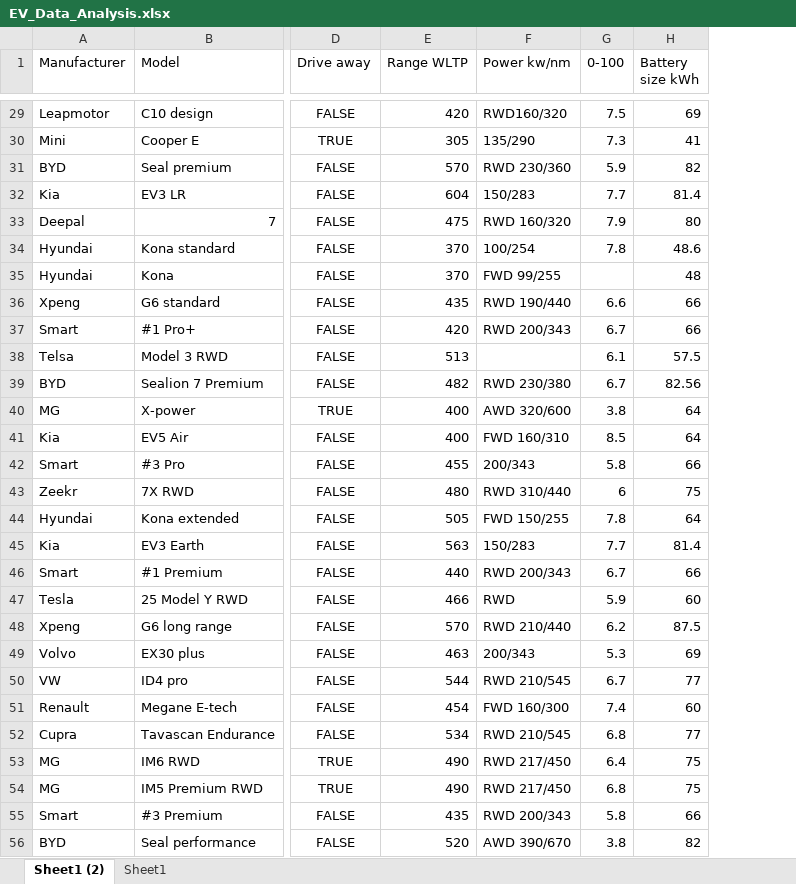
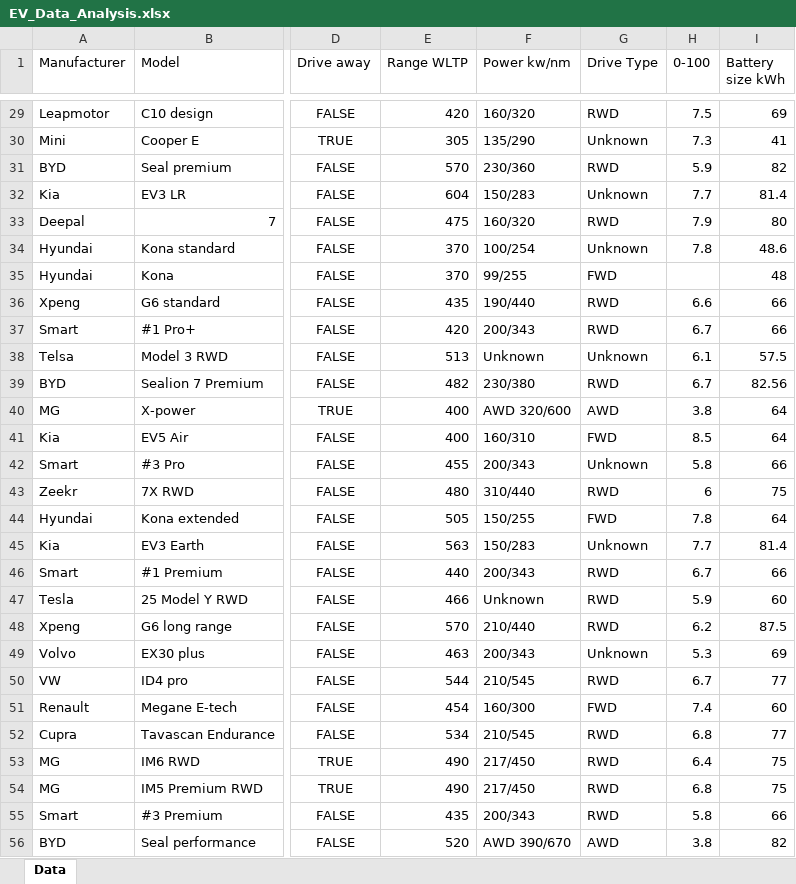
Before and after one commit to daryl-san/Australia-EV-Analysis, an Excel workbook: EV_Data_Analysis.xlsx, sheet Data, drawn as a sheet; only a part is shown, gaps mark what is left out; values as stored, in another font and other column widths than the file's, no borders; table styles not drawn; the diff covers the shown part only; the diff names each change by its address in the sheet, - before the commit and + after, or states it on an @@ line.

Commit message:
More Data Cleaning
^ Title

```diff
--- a/EV_Data_Analysis.xlsx (sheet Data)
+++ b/EV_Data_Analysis.xlsx (sheet Data)
-sheet tab: Sheet1 (2)
+sheet tab: Data
-sheet tab: Sheet1
+column G (Drive Type), rows 29-56: RWD | Unknown | RWD | Unknown | RWD | Unknown | FWD | RWD | RWD | Unknown | RWD | AWD | FWD | Unknown | RWD | FWD | Unknown | RWD | RWD | RWD | Unknown | RWD | FWD | RWD | RWD | RWD | RWD | AWD
-F29 (Power kw/nm): RWD160/320
+F29 (Power kw/nm): 160/320
-F31 (Power kw/nm): RWD 230/360
+F31 (Power kw/nm): 230/360
-F33 (Power kw/nm): RWD 160/320
+F33 (Power kw/nm): 160/320
-F35 (Power kw/nm): FWD 99/255
+F35 (Power kw/nm): 99/255
-F36 (Power kw/nm): RWD 190/440
+F36 (Power kw/nm): 190/440
-F37 (Power kw/nm): RWD 200/343
+F37 (Power kw/nm): 200/343
-F38 (Power kw/nm): (empty)
+F38 (Power kw/nm): Unknown
-F39 (Power kw/nm): RWD 230/380
+F39 (Power kw/nm): 230/380
-F41 (Power kw/nm): FWD 160/310
+F41 (Power kw/nm): 160/310
-F43 (Power kw/nm): RWD 310/440
+F43 (Power kw/nm): 310/440
-F44 (Power kw/nm): FWD 150/255
+F44 (Power kw/nm): 150/255
-F46 (Power kw/nm): RWD 200/343
+F46 (Power kw/nm): 200/343
-F47 (Power kw/nm): RWD
+F47 (Power kw/nm): Unknown
-F48 (Power kw/nm): RWD 210/440
+F48 (Power kw/nm): 210/440
-F50 (Power kw/nm): RWD 210/545
+F50 (Power kw/nm): 210/545
-F51 (Power kw/nm): FWD 160/300
+F51 (Power kw/nm): 160/300
-F52 (Power kw/nm): RWD 210/545
+F52 (Power kw/nm): 210/545
-F53:F54 (Power kw/nm): RWD 217/450
+F53:F54 (Power kw/nm): 217/450
-F55 (Power kw/nm): RWD 200/343
+F55 (Power kw/nm): 200/343
```
Also changed, not shown: 861 removed rows and 60 edited cells elsewhere in this sheet.
